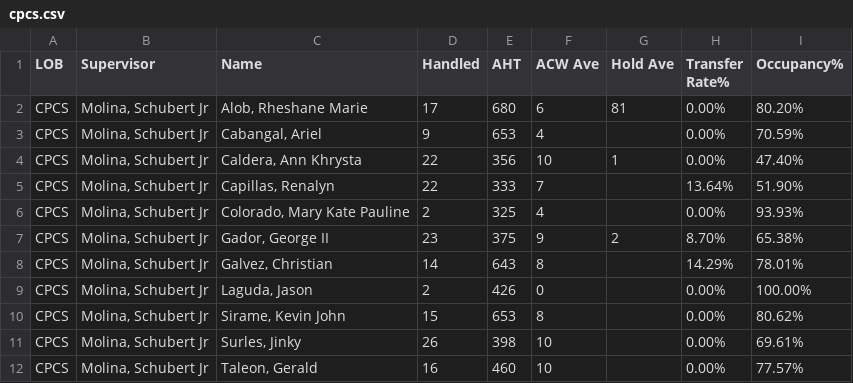
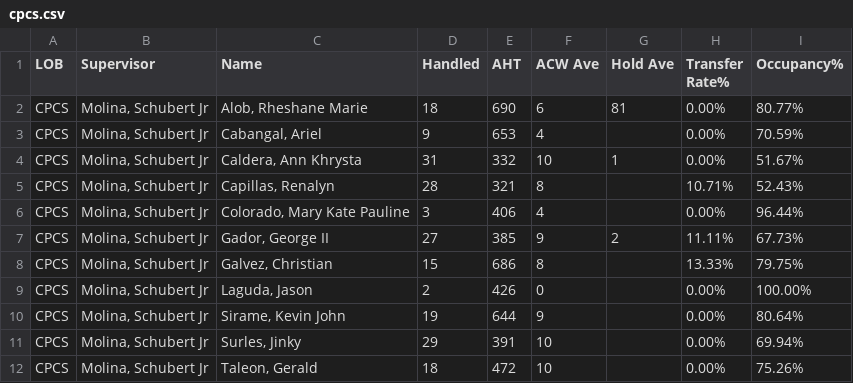
Before and after one commit to cbandoy/CPCSAHTinterval, a CSV file: cpcs.csv, drawn as a sheet; only a part is shown; the diff covers the shown part only.

```diff
--- a/cpcs.csv
+++ b/cpcs.csv
@@ -1,12 +1,12 @@
 LOB,Supervisor,Name,Handled,AHT,ACW Ave,Hold Ave,Transfer Rate%,Occupancy%
-CPCS,"Molina, Schubert Jr","Alob, Rheshane Marie",17,680,6,81,0.00%,80.20%
+CPCS,"Molina, Schubert Jr","Alob, Rheshane Marie",18,690,6,81,0.00%,80.77%
 CPCS,"Molina, Schubert Jr","Cabangal, Ariel",9,653,4,,0.00%,70.59%
-CPCS,"Molina, Schubert Jr","Caldera, Ann Khrysta",22,356,10,1,0.00%,47.40%
-CPCS,"Molina, Schubert Jr","Capillas, Renalyn",22,333,7,,13.64%,51.90%
-CPCS,"Molina, Schubert Jr","Colorado, Mary Kate Pauline",2,325,4,,0.00%,93.93%
-CPCS,"Molina, Schubert Jr","Gador, George II",23,375,9,2,8.70%,65.38%
-CPCS,"Molina, Schubert Jr","Galvez, Christian",14,643,8,,14.29%,78.01%
+CPCS,"Molina, Schubert Jr","Caldera, Ann Khrysta",31,332,10,1,0.00%,51.67%
+CPCS,"Molina, Schubert Jr","Capillas, Renalyn",28,321,8,,10.71%,52.43%
+CPCS,"Molina, Schubert Jr","Colorado, Mary Kate Pauline",3,406,4,,0.00%,96.44%
+CPCS,"Molina, Schubert Jr","Gador, George II",27,385,9,2,11.11%,67.73%
+CPCS,"Molina, Schubert Jr","Galvez, Christian",15,686,8,,13.33%,79.75%
 CPCS,"Molina, Schubert Jr","Laguda, Jason",2,426,0,,0.00%,100.00%
-CPCS,"Molina, Schubert Jr","Sirame, Kevin John",15,653,8,,0.00%,80.62%
-CPCS,"Molina, Schubert Jr","Surles, Jinky",26,398,10,,0.00%,69.61%
-CPCS,"Molina, Schubert Jr","Taleon, Gerald",16,460,10,,0.00%,77.57%
+CPCS,"Molina, Schubert Jr","Sirame, Kevin John",19,644,9,,0.00%,80.64%
+CPCS,"Molina, Schubert Jr","Surles, Jinky",29,391,10,,0.00%,69.94%
+CPCS,"Molina, Schubert Jr","Taleon, Gerald",18,472,10,,0.00%,75.26%
```
Also changed, not shown: 1 added row and 44 edited cells elsewhere in this file, cpcsAHT.csv, 1 other file.
